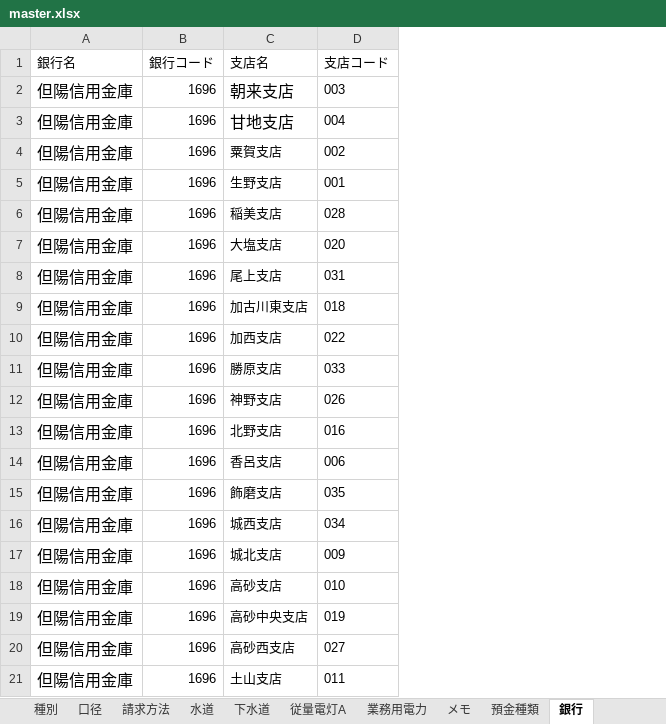
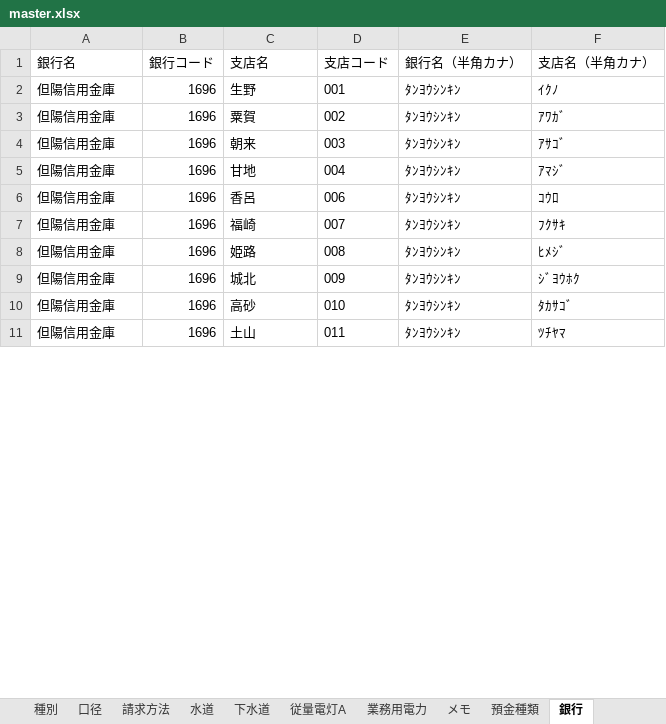
Before and after one commit to SiHimeji/si001, an Excel workbook: 市場_2025改修/ソース/master.xlsx, sheet 銀行, drawn as a sheet; only a part is shown; values as stored, in another font and other column widths than the file's, no borders; removed rows and columns are numbered as before the commit, all else as after; the diff covers the shown part only; the diff names each change by its address in the sheet, - before the commit and + after, or states it on an @@ line.

```diff
--- a/市場_2025改修/ソース/master.xlsx (sheet 銀行)
+++ b/市場_2025改修/ソース/master.xlsx (sheet 銀行)
+column E (銀行名（半角カナ）), rows 2-11: all ﾀﾝﾖｳｼﾝｷﾝ
+column F (支店名（半角カナ）), rows 2-11: ｲｸﾉ | ｱﾜｶﾞ | ｱｻｺﾞ | ｱﾏｼﾞ | ｺｳﾛ | ﾌｸｻｷ | ﾋﾒｼﾞ | ｼﾞﾖｳﾎｸ | ﾀｶｻｺﾞ | ﾂﾁﾔﾏ
@@ A2 text size: smaller @@
-C2 (支店名): 朝来支店
+C2 (支店名): 生野
@@ C2 text size: smaller @@
-D2 (支店コード): 003
+D2 (支店コード): 001
-row 3: 但陽信用金庫 | 1696 | 甘地支店 | 004
@@ A3:A5 text size: smaller @@
-C3 (支店名): 粟賀支店
+C3 (支店名): 粟賀
-C4 (支店名): 生野支店
+C4 (支店名): 朝来
-D4 (支店コード): 001
+D4 (支店コード): 003
-C5 (支店名): 稲美支店
+C5 (支店名): 甘地
-D5 (支店コード): 028
+D5 (支店コード): 004
-row 7: 但陽信用金庫 | 1696 | 大塩支店 | 020
-row 8: 但陽信用金庫 | 1696 | 尾上支店 | 031
-row 9: 但陽信用金庫 | 1696 | 加古川東支店 | 018
-row 10: 但陽信用金庫 | 1696 | 加西支店 | 022
-row 11: 但陽信用金庫 | 1696 | 勝原支店 | 033
-row 12: 但陽信用金庫 | 1696 | 神野支店 | 026
-row 13: 但陽信用金庫 | 1696 | 北野支店 | 016
@@ A6:A10 text size: smaller @@
-C6 (支店名): 香呂支店
+C6 (支店名): 香呂
-C7 (支店名): 飾磨支店
+C7 (支店名): 福崎
-D7 (支店コード): 035
+D7 (支店コード): 007
-C8 (支店名): 城西支店
+C8 (支店名): 姫路
-D8 (支店コード): 034
+D8 (支店コード): 008
-C9 (支店名): 城北支店
+C9 (支店名): 城北
-C10 (支店名): 高砂支店
+C10 (支店名): 高砂
-row 19: 但陽信用金庫 | 1696 | 高砂中央支店 | 019
-row 20: 但陽信用金庫 | 1696 | 高砂西支店 | 027
@@ A11 text size: smaller @@
-C11 (支店名): 土山支店
+C11 (支店名): 土山
```
Also changed, not shown: 20 added rows, 10 removed rows, 3 edited cells and cell formats elsewhere in this sheet, sheet テナント, Addin/ExcelVB001/DOC.xlsx, 市場_2025改修/ソース/HimejiIchibaPg_2025改-V106Base2.xlsm, 28 other files.
